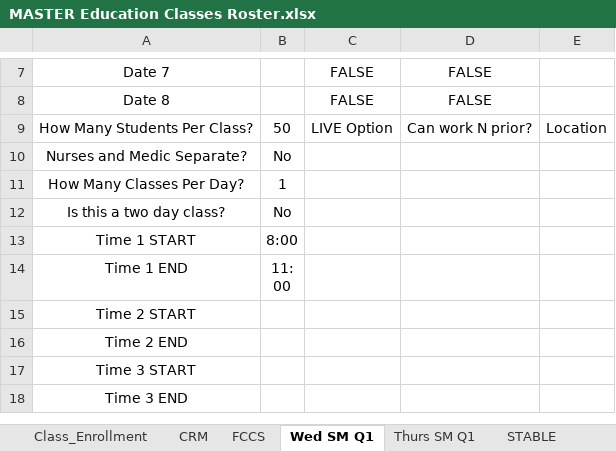
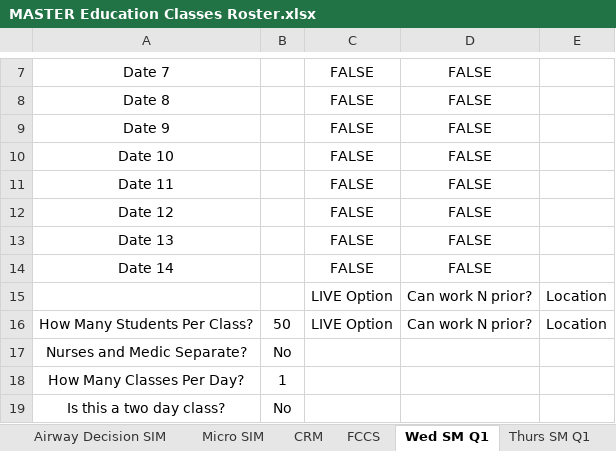
Before and after one commit to AlphaBravo227/CrewOps360, an Excel workbook: training/upload/MASTER Education Classes Roster.xlsx, sheet Wed SM Q1, drawn as a sheet; only a part is shown, gaps mark what is left out; the shorter side is filled out with more unchanged rows; values as stored, in another font and other column widths than the file's, no borders; the diff names each change by its address in the sheet, - before the commit and + after, or states it on an @@ line.

```diff
--- a/training/upload/MASTER Education Classes Roster.xlsx (sheet Wed SM Q1)
+++ b/training/upload/MASTER Education Classes Roster.xlsx (sheet Wed SM Q1)
+sheet tab: Airway Decision SIM
+sheet tab: Micro SIM
+row 9: Date 9 |  | FALSE | FALSE
+row 10: Date 10 |  | FALSE | FALSE
+row 11: Date 11 |  | FALSE | FALSE
+row 12: Date 12 |  | FALSE | FALSE
+row 13: Date 13 |  | FALSE | FALSE
+row 14: Date 14 |  | FALSE | FALSE
+row 15:  |  | LIVE Option | Can work N prior? | Location
```
Also changed, not shown: sheet Class_Enrollment, sheet CRM, sheet FCCS, sheet OB Lite, sheet Thurs SM Q1, sheet STABLE, 1 more sheet.
